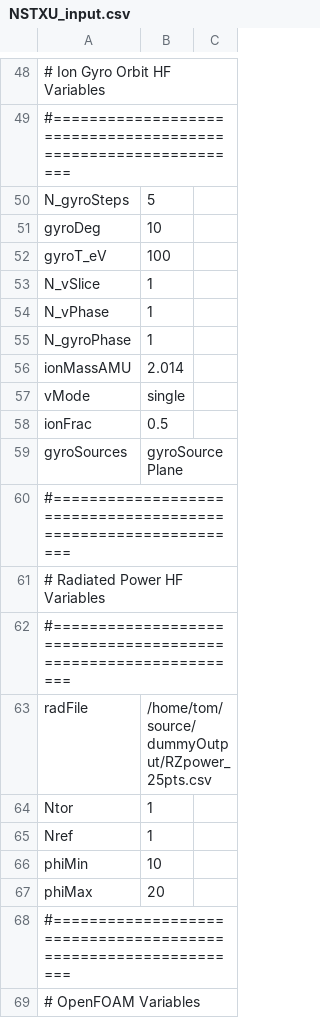
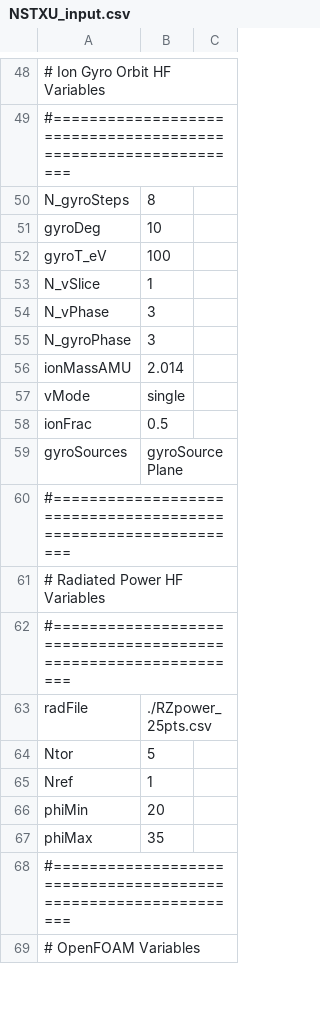
Before and after one commit to plasmapotential/HEAT, a CSV file: source/inputs/NSTXU/NSTXU_input.csv, drawn as a sheet; only a part is shown, gaps mark what is left out; the diff names each change by its address in the sheet, - before the commit and + after, or states it on an @@ line.

```diff
--- a/source/inputs/NSTXU/NSTXU_input.csv
+++ b/source/inputs/NSTXU/NSTXU_input.csv
-B50: 5
+B50: 8
-B54:B55: 1
+B54:B55: 3
-B63: /home/tom/source/dummyOutput/RZpower_25pts.csv
+B63: ./RZpower_25pts.csv
-B64: 1
+B64: 5
-B66: 10
+B66: 20
-B67: 20
+B67: 35
```
Also changed, not shown: 5 other files.
